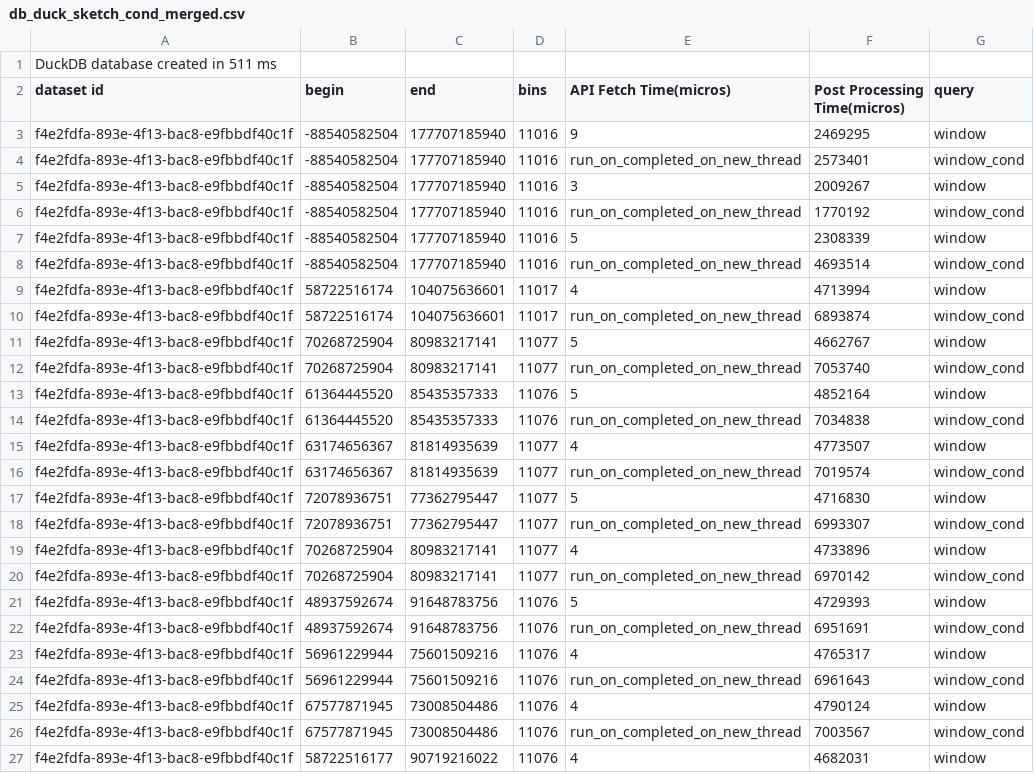
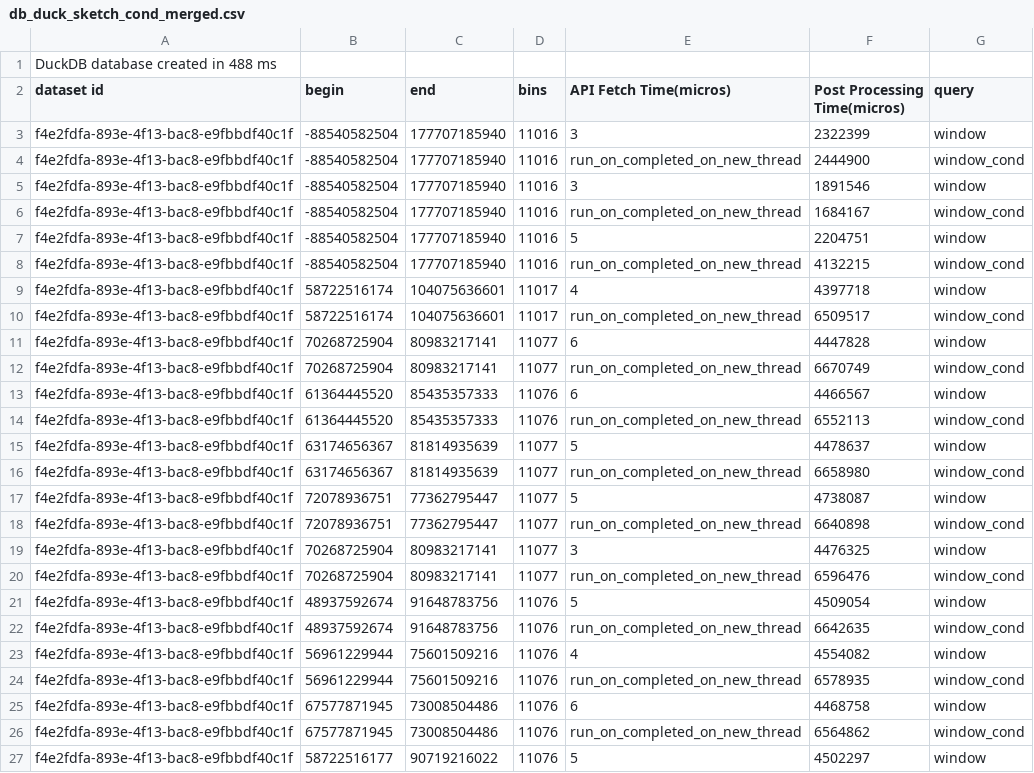
Before and after one commit to sayefsakin/traveler-benchmarks, a CSV file: f4e2fdfa-893e-4f13-bac8-e9fbbdf40c1f/db_duck_sketch_cond_merged.csv, drawn as a sheet; only a part is shown; the diff covers the shown part only.

```diff
--- a/f4e2fdfa-893e-4f13-bac8-e9fbbdf40c1f/db_duck_sketch_cond_merged.csv
+++ b/f4e2fdfa-893e-4f13-bac8-e9fbbdf40c1f/db_duck_sketch_cond_merged.csv
@@ -1,27 +1,27 @@
-DuckDB database created in 511 ms
+DuckDB database created in 488 ms
 dataset id,begin,end,bins,API Fetch Time(micros),Post Processing Time(micros),query
-f4e2fdfa-893e-4f13-bac8-e9fbbdf40c1f,-88540582504,177707185940,11016,9,2469295,window
-f4e2fdfa-893e-4f13-bac8-e9fbbdf40c1f,-88540582504,177707185940,11016,run_on_completed_on_new_thread,2573401,window_cond
-f4e2fdfa-893e-4f13-bac8-e9fbbdf40c1f,-88540582504,177707185940,11016,3,2009267,window
-f4e2fdfa-893e-4f13-bac8-e9fbbdf40c1f,-88540582504,177707185940,11016,run_on_completed_on_new_thread,1770192,window_cond
-f4e2fdfa-893e-4f13-bac8-e9fbbdf40c1f,-88540582504,177707185940,11016,5,2308339,window
-f4e2fdfa-893e-4f13-bac8-e9fbbdf40c1f,-88540582504,177707185940,11016,run_on_completed_on_new_thread,4693514,window_cond
-f4e2fdfa-893e-4f13-bac8-e9fbbdf40c1f,58722516174,104075636601,11017,4,4713994,window
-f4e2fdfa-893e-4f13-bac8-e9fbbdf40c1f,58722516174,104075636601,11017,run_on_completed_on_new_thread,6893874,window_cond
-f4e2fdfa-893e-4f13-bac8-e9fbbdf40c1f,70268725904,80983217141,11077,5,4662767,window
-f4e2fdfa-893e-4f13-bac8-e9fbbdf40c1f,70268725904,80983217141,11077,run_on_completed_on_new_thread,7053740,window_cond
-f4e2fdfa-893e-4f13-bac8-e9fbbdf40c1f,61364445520,85435357333,11076,5,4852164,window
-f4e2fdfa-893e-4f13-bac8-e9fbbdf40c1f,61364445520,85435357333,11076,run_on_completed_on_new_thread,7034838,window_cond
-f4e2fdfa-893e-4f13-bac8-e9fbbdf40c1f,63174656367,81814935639,11077,4,4773507,window
-f4e2fdfa-893e-4f13-bac8-e9fbbdf40c1f,63174656367,81814935639,11077,run_on_completed_on_new_thread,7019574,window_cond
-f4e2fdfa-893e-4f13-bac8-e9fbbdf40c1f,72078936751,77362795447,11077,5,4716830,window
-f4e2fdfa-893e-4f13-bac8-e9fbbdf40c1f,72078936751,77362795447,11077,run_on_completed_on_new_thread,6993307,window_cond
-f4e2fdfa-893e-4f13-bac8-e9fbbdf40c1f,70268725904,80983217141,11077,4,4733896,window
-f4e2fdfa-893e-4f13-bac8-e9fbbdf40c1f,70268725904,80983217141,11077,run_on_completed_on_new_thread,6970142,window_cond
-f4e2fdfa-893e-4f13-bac8-e9fbbdf40c1f,48937592674,91648783756,11076,5,4729393,window
-f4e2fdfa-893e-4f13-bac8-e9fbbdf40c1f,48937592674,91648783756,11076,run_on_completed_on_new_thread,6951691,window_cond
-f4e2fdfa-893e-4f13-bac8-e9fbbdf40c1f,56961229944,75601509216,11076,4,4765317,window
-f4e2fdfa-893e-4f13-bac8-e9fbbdf40c1f,56961229944,75601509216,11076,run_on_completed_on_new_thread,6961643,window_cond
-f4e2fdfa-893e-4f13-bac8-e9fbbdf40c1f,67577871945,73008504486,11076,4,4790124,window
-f4e2fdfa-893e-4f13-bac8-e9fbbdf40c1f,67577871945,73008504486,11076,run_on_completed_on_new_thread,7003567,window_cond
-f4e2fdfa-893e-4f13-bac8-e9fbbdf40c1f,58722516177,90719216022,11076,4,4682031,window
+f4e2fdfa-893e-4f13-bac8-e9fbbdf40c1f,-88540582504,177707185940,11016,3,2322399,window
+f4e2fdfa-893e-4f13-bac8-e9fbbdf40c1f,-88540582504,177707185940,11016,run_on_completed_on_new_thread,2444900,window_cond
+f4e2fdfa-893e-4f13-bac8-e9fbbdf40c1f,-88540582504,177707185940,11016,3,1891546,window
+f4e2fdfa-893e-4f13-bac8-e9fbbdf40c1f,-88540582504,177707185940,11016,run_on_completed_on_new_thread,1684167,window_cond
+f4e2fdfa-893e-4f13-bac8-e9fbbdf40c1f,-88540582504,177707185940,11016,5,2204751,window
+f4e2fdfa-893e-4f13-bac8-e9fbbdf40c1f,-88540582504,177707185940,11016,run_on_completed_on_new_thread,4132215,window_cond
+f4e2fdfa-893e-4f13-bac8-e9fbbdf40c1f,58722516174,104075636601,11017,4,4397718,window
+f4e2fdfa-893e-4f13-bac8-e9fbbdf40c1f,58722516174,104075636601,11017,run_on_completed_on_new_thread,6509517,window_cond
+f4e2fdfa-893e-4f13-bac8-e9fbbdf40c1f,70268725904,80983217141,11077,6,4447828,window
+f4e2fdfa-893e-4f13-bac8-e9fbbdf40c1f,70268725904,80983217141,11077,run_on_completed_on_new_thread,6670749,window_cond
+f4e2fdfa-893e-4f13-bac8-e9fbbdf40c1f,61364445520,85435357333,11076,6,4466567,window
+f4e2fdfa-893e-4f13-bac8-e9fbbdf40c1f,61364445520,85435357333,11076,run_on_completed_on_new_thread,6552113,window_cond
+f4e2fdfa-893e-4f13-bac8-e9fbbdf40c1f,63174656367,81814935639,11077,5,4478637,window
+f4e2fdfa-893e-4f13-bac8-e9fbbdf40c1f,63174656367,81814935639,11077,run_on_completed_on_new_thread,6658980,window_cond
+f4e2fdfa-893e-4f13-bac8-e9fbbdf40c1f,72078936751,77362795447,11077,5,4738087,window
+f4e2fdfa-893e-4f13-bac8-e9fbbdf40c1f,72078936751,77362795447,11077,run_on_completed_on_new_thread,6640898,window_cond
+f4e2fdfa-893e-4f13-bac8-e9fbbdf40c1f,70268725904,80983217141,11077,3,4476325,window
+f4e2fdfa-893e-4f13-bac8-e9fbbdf40c1f,70268725904,80983217141,11077,run_on_completed_on_new_thread,6596476,window_cond
+f4e2fdfa-893e-4f13-bac8-e9fbbdf40c1f,48937592674,91648783756,11076,5,4509054,window
+f4e2fdfa-893e-4f13-bac8-e9fbbdf40c1f,48937592674,91648783756,11076,run_on_completed_on_new_thread,6642635,window_cond
+f4e2fdfa-893e-4f13-bac8-e9fbbdf40c1f,56961229944,75601509216,11076,4,4554082,window
+f4e2fdfa-893e-4f13-bac8-e9fbbdf40c1f,56961229944,75601509216,11076,run_on_completed_on_new_thread,6578935,window_cond
+f4e2fdfa-893e-4f13-bac8-e9fbbdf40c1f,67577871945,73008504486,11076,6,4468758,window
+f4e2fdfa-893e-4f13-bac8-e9fbbdf40c1f,67577871945,73008504486,11076,run_on_completed_on_new_thread,6564862,window_cond
+f4e2fdfa-893e-4f13-bac8-e9fbbdf40c1f,58722516177,90719216022,11076,5,4502297,window
```
Also changed, not shown: 29 edited cells elsewhere in this file, a01b2607-32a6-4435-a2ae-20a4d227e5fd/db_duck_sketch_cond_merged.csv, a01b2607-32a6-4435-a2ae-20a4d227e5fd/summed_area_table_cond_merged.csv, 13 other files.
